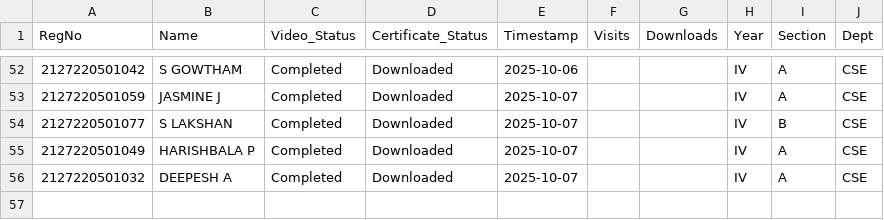
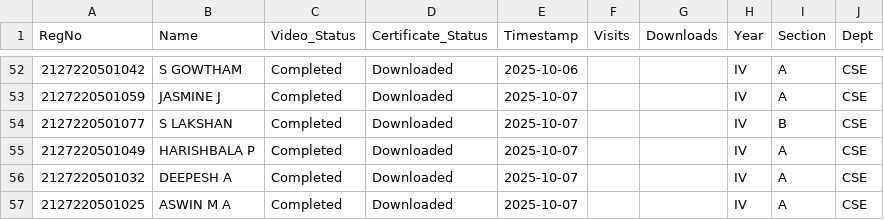
Before and after one commit to eraghu21/MicroLearning_LMS, a CSV file: progress.csv, drawn as a sheet; only a part is shown, gaps mark what is left out; the diff names each change by its address in the sheet, - before the commit and + after, or states it on an @@ line.

Commit message:
Update progress - 2025-10-07T14:48:43.821352

```diff
--- a/progress.csv
+++ b/progress.csv
+row 57: 2127220501025 | ASWIN M A | Completed | Downloaded | 2025-10-07 |  |  | IV | A | CSE
```
